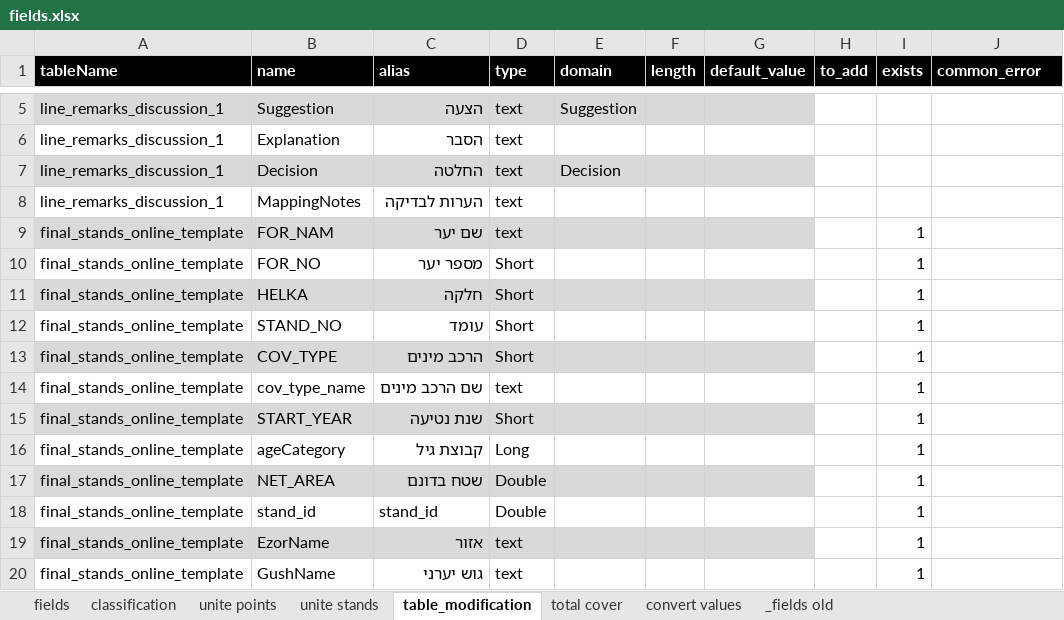
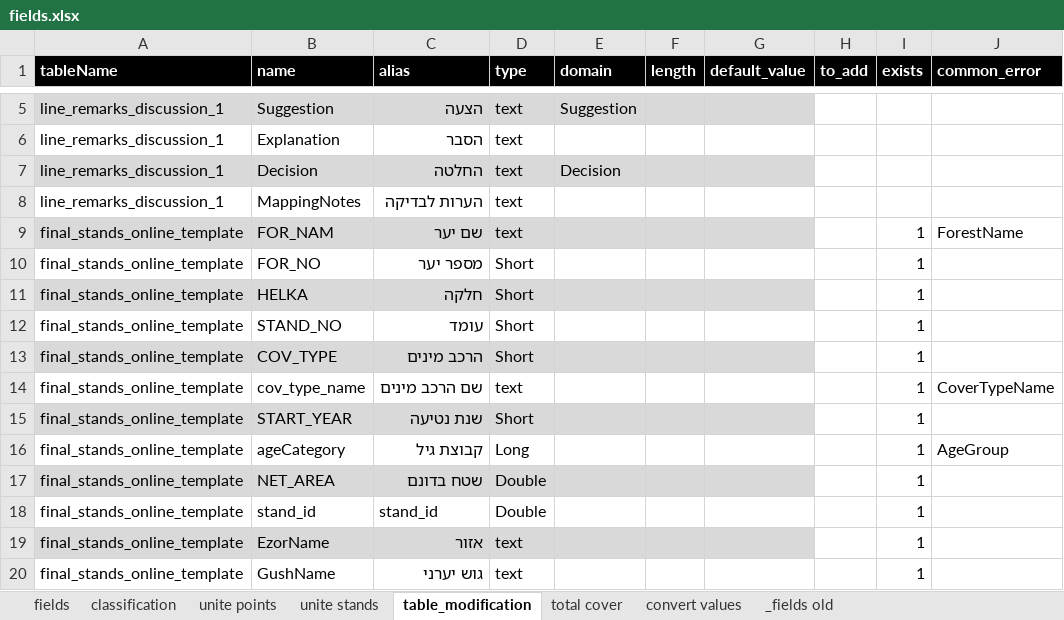
Before and after one commit to keren-harel/Deshe, an Excel workbook: DesheTools/configuration/fields.xlsx, sheet table_modification, drawn as a sheet; only a part is shown, gaps mark what is left out; values as stored, in another font and other column widths than the file's, no borders; the diff names each change by its address in the sheet, - before the commit and + after, or states it on an @@ line.

Commit message:
table_modification-common-errors

```diff
--- a/DesheTools/configuration/fields.xlsx (sheet table_modification)
+++ b/DesheTools/configuration/fields.xlsx (sheet table_modification)
-J9 (common_error): (empty)
+J9 (common_error): ForestName
-J14 (common_error): (empty)
+J14 (common_error): CoverTypeName
-J16 (common_error): (empty)
+J16 (common_error): AgeGroup
```
